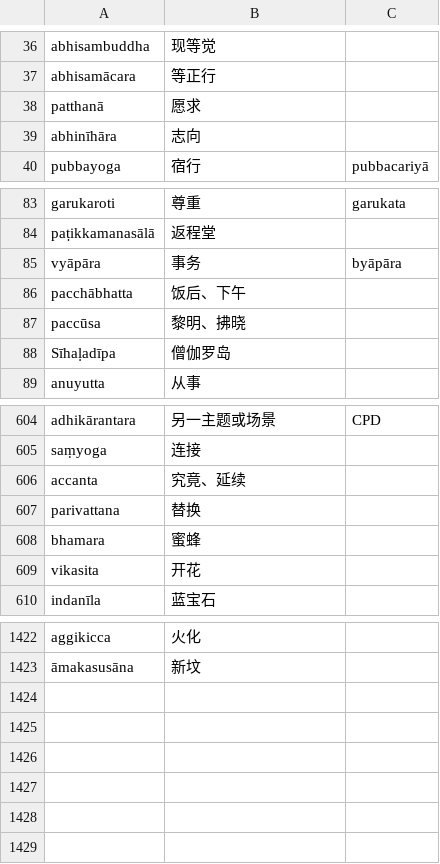
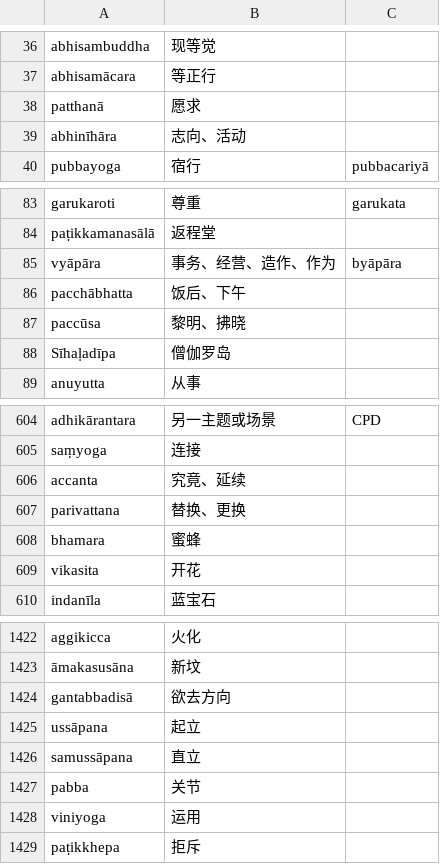
Before and after one commit to jhintr/nirutti, a CSV file: pada.csv, drawn as a sheet; only a part is shown, gaps mark what is left out.

Commit message:
update dict

```diff
--- a/pada.csv
+++ b/pada.csv
@@ -38,3 +38,3 @@ abhisamācara,等正行,
 patthanā,愿求,
-abhinīhāra,志向,
+abhinīhāra,志向、活动,
 pubbayoga,宿行,pubbacariyā
@@ -84,3 +84,3 @@ garukaroti,尊重,garukata
 paṭikkamanasālā,返程堂,
-vyāpāra,事务,byāpāra
+vyāpāra,事务、经营、造作、作为,byāpāra
 pacchābhatta,饭后、下午,
@@ -606,3 +606,3 @@ saṃyoga,连接,
 accanta,究竟、延续,
-parivattana,替换,
+parivattana,替换、更换,
 bhamara,蜜蜂,
@@ -1423 +1423,7 @@ aggikicca,火化,
 āmakasusāna,新坟,
+gantabbadisā,欲去方向,
+ussāpana,起立,
+samussāpana,直立,
+pabba,关节,
+viniyoga,运用,
+paṭikkhepa,拒斥,
```
